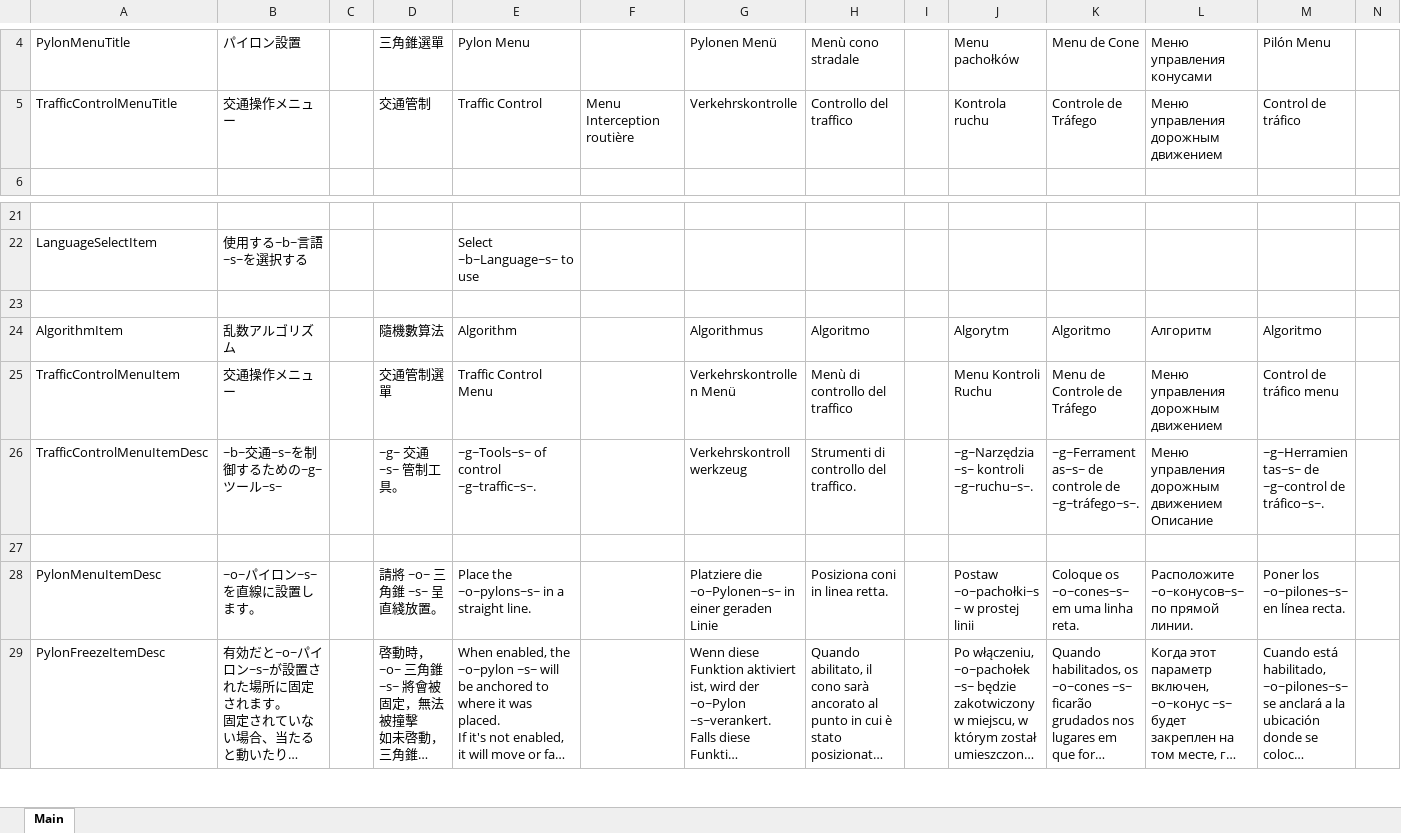
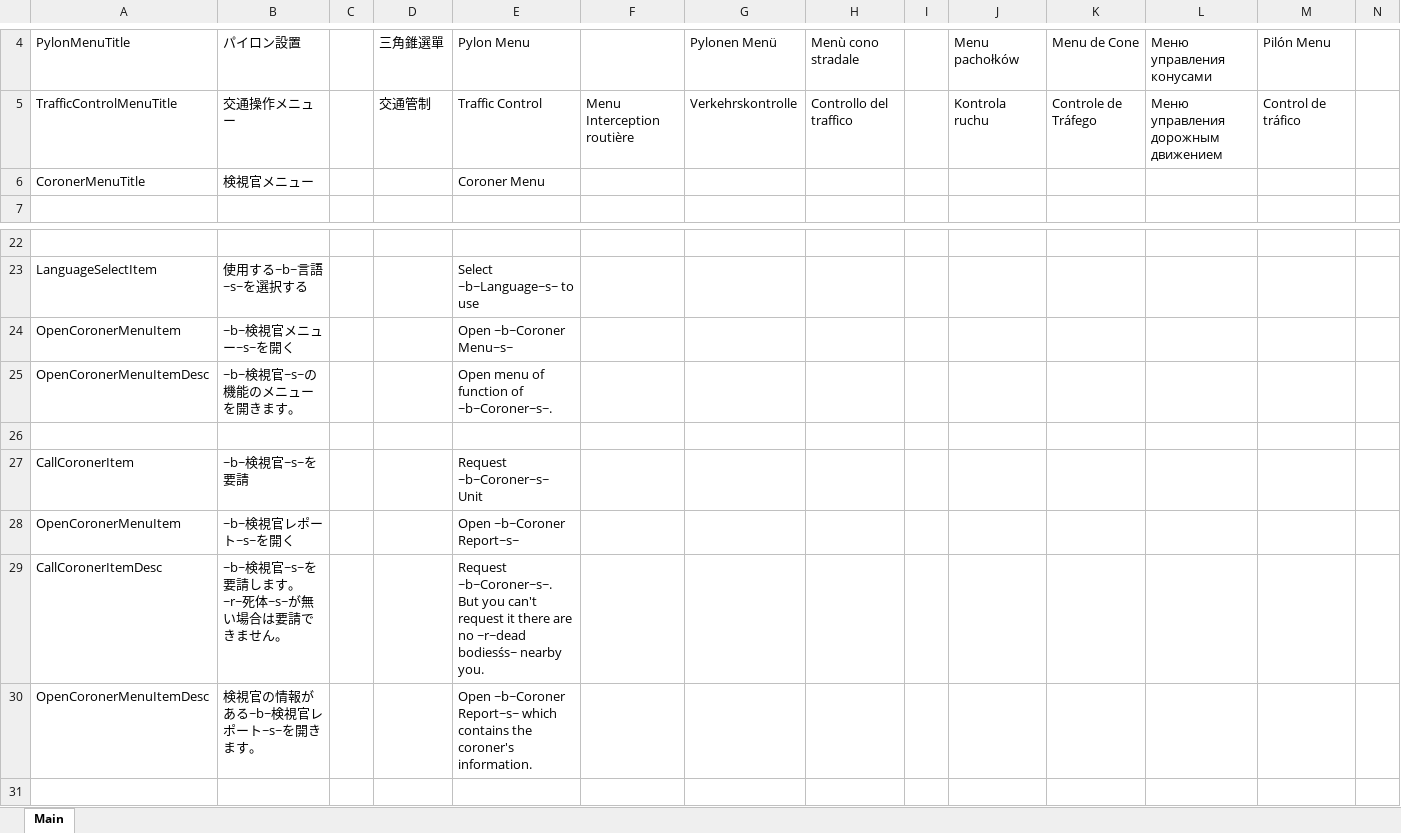
Before and after one commit to DekoKiyo/DekoKiyoPlugins, an Excel workbook: ja/Menu.xlsx, sheet Main, drawn as a sheet; only a part is shown, gaps mark what is left out; the shorter side is filled out with more unchanged rows; long unchanged cells end in …; values as stored, in another font and other column widths than the file's, no borders; rows hold the shown columns only; ↵ is a line break in a cell; the diff names each change by its address in the sheet, - before the commit and + after, or states it on an @@ line.

```diff
--- a/ja/Menu.xlsx (sheet Main)
+++ b/ja/Menu.xlsx (sheet Main)
+row 6: CoronerMenuTitle | 検視官メニュー |  |  | Coroner Menu
+row 24: OpenCoronerMenuItem | ~b~検視官メニュー~s~を開く |  |  | Open ~b~Coroner Menu~s~
+row 25: OpenCoronerMenuItemDesc | ~b~検視官~s~の機能のメニューを開きます。 |  |  | Open menu of function of ~b~Coroner~s~.
+row 26: (empty)
+row 27: CallCoronerItem | ~b~検視官~s~を要請 |  |  | Request ~b~Coroner~s~ Unit
+row 28: OpenCoronerMenuItem | ~b~検視官レポート~s~を開く |  |  | Open ~b~Coroner Report~s~
+row 29: CallCoronerItemDesc | ~b~検視官~s~を要請します。 ↵ ~r~死体~s~が無い場合は要請できません。 |  |  | Request ~b~Coroner~s~. ↵ But you can't request it there are no ~r~dead bodiesśs~ nearby you.
+row 30: OpenCoronerMenuItemDesc | 検視官の情報がある~b~検視官レポート~s~を開きます。 |  |  | Open ~b~Coroner Report~s~ which contains the coroner's information.
```
Also changed, not shown: ja/Backup.xlsx.
